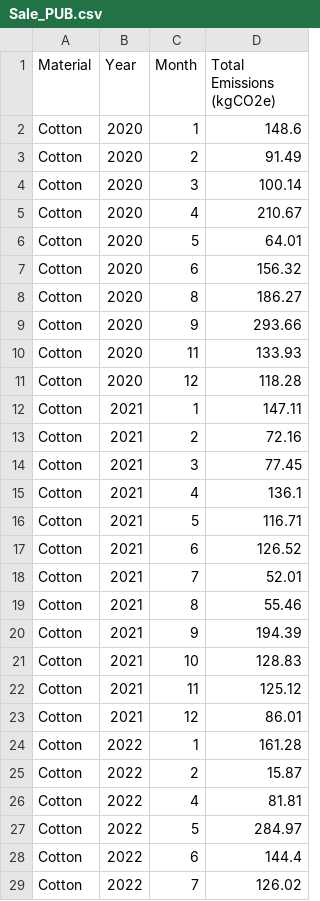
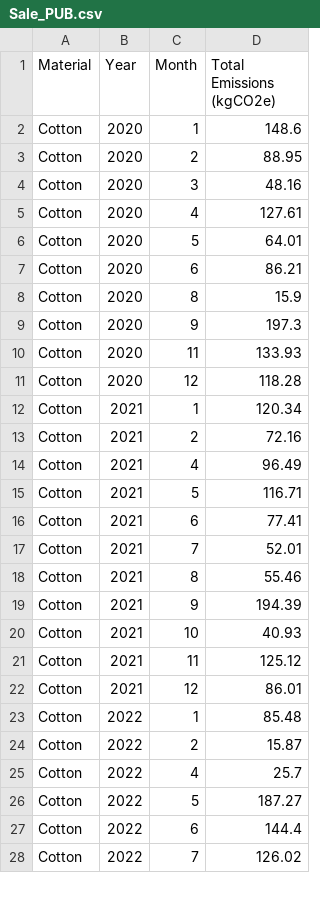
Before and after one commit to ISGroup-Polimi/CBI-ZKP, a CSV file: OrgB/Org3/PUB_DB/Sale_PUB.csv, drawn as a sheet; only a part is shown; the diff covers the shown part only.

```diff
--- a/OrgB/Org3/PUB_DB/Sale_PUB.csv
+++ b/OrgB/Org3/PUB_DB/Sale_PUB.csv
@@ -2,17 +2,16 @@ Material,Year,Month,Total Emissions (kgCO2e)
 Cotton,2020,1,148.6
-Cotton,2020,2,91.49
-Cotton,2020,3,100.14
-Cotton,2020,4,210.67
+Cotton,2020,2,88.95
+Cotton,2020,3,48.16
+Cotton,2020,4,127.61
 Cotton,2020,5,64.01
-Cotton,2020,6,156.32
-Cotton,2020,8,186.27
-Cotton,2020,9,293.66
+Cotton,2020,6,86.21
+Cotton,2020,8,15.9
+Cotton,2020,9,197.3
 Cotton,2020,11,133.93
 Cotton,2020,12,118.28
-Cotton,2021,1,147.11
+Cotton,2021,1,120.34
 Cotton,2021,2,72.16
-Cotton,2021,3,77.45
-Cotton,2021,4,136.1
+Cotton,2021,4,96.49
 Cotton,2021,5,116.71
-Cotton,2021,6,126.52
+Cotton,2021,6,77.41
 Cotton,2021,7,52.01
@@ -20,9 +19,9 @@ Cotton,2021,8,55.46
 Cotton,2021,9,194.39
-Cotton,2021,10,128.83
+Cotton,2021,10,40.93
 Cotton,2021,11,125.12
 Cotton,2021,12,86.01
-Cotton,2022,1,161.28
+Cotton,2022,1,85.48
 Cotton,2022,2,15.87
-Cotton,2022,4,81.81
-Cotton,2022,5,284.97
+Cotton,2022,4,25.7
+Cotton,2022,5,187.27
 Cotton,2022,6,144.4
```
Also changed, not shown: 5 removed rows and 24 edited cells elsewhere in this file, 12 other files.
